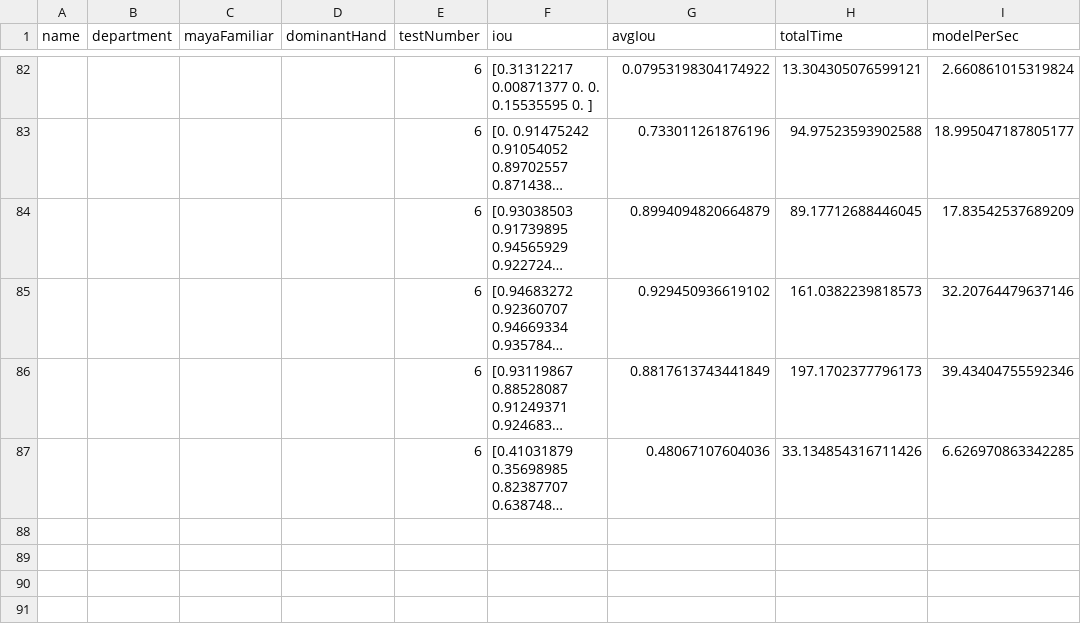
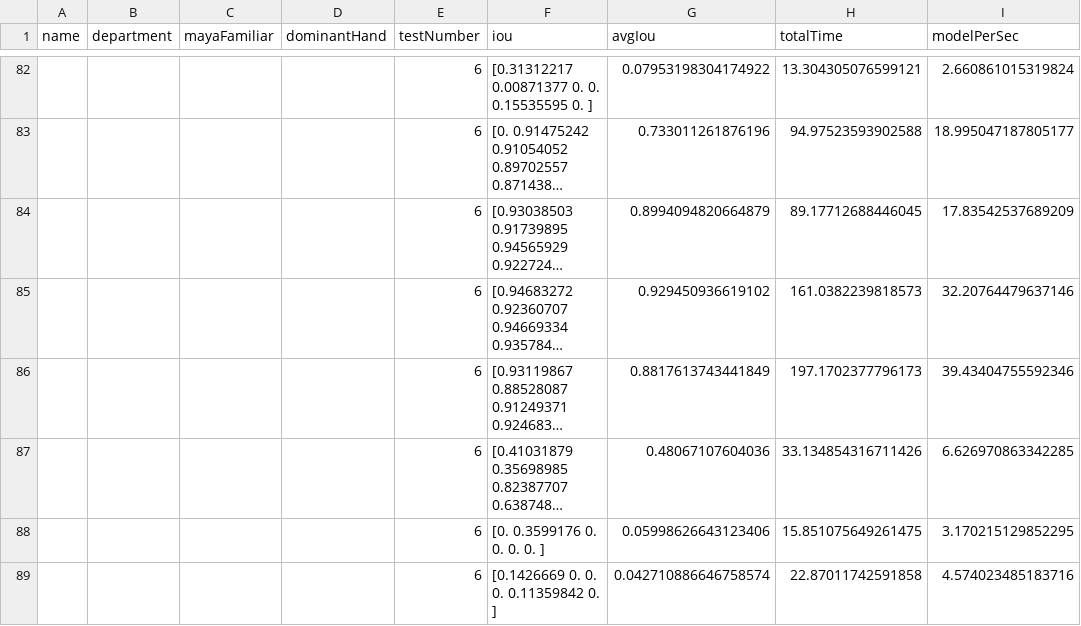
Before and after one commit to kong4580/6dofstylus, a CSV file: redesign/testLogStylus.csv, drawn as a sheet; only a part is shown, gaps mark what is left out; long unchanged cells end in …; the diff names each change by its address in the sheet, - before the commit and + after, or states it on an @@ line.

```diff
--- a/redesign/testLogStylus.csv
+++ b/redesign/testLogStylus.csv
+row 88:  |  |  |  | 6 | [0. 0.3599176 0. 0. 0. 0. ] | 0.05998626643123406 | 15.851075649261475 | 3.170215129852295
+row 89:  |  |  |  | 6 | [0.1426669 0. 0. 0. 0.11359842 0. ] | 0.042710886646758574 | 22.87011742591858 | 4.574023485183716
```
Also changed, not shown: 1 other file.
